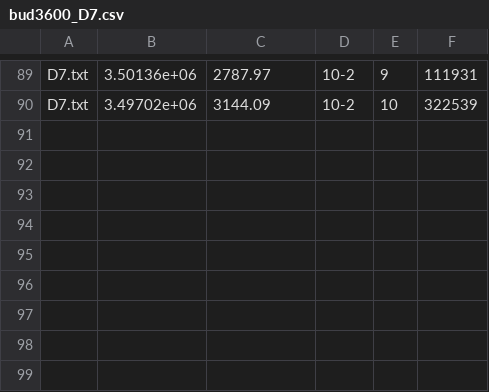
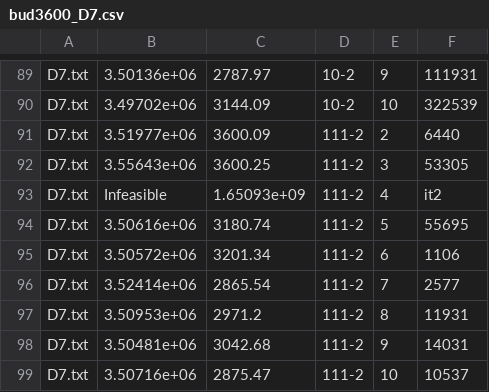
Before and after one commit to kennedy94/GLSPPL-RF, a CSV file: New instances/bud3600_D7.csv, drawn as a sheet; only a part is shown, gaps mark what is left out; the diff names each change by its address in the sheet, - before the commit and + after, or states it on an @@ line.

```diff
--- a/New instances/bud3600_D7.csv
+++ b/New instances/bud3600_D7.csv
+row 91: D7.txt | 3.51977e+06 | 3600.09 | 111-2 | 2 | 6440
+row 92: D7.txt | 3.55643e+06 | 3600.25 | 111-2 | 3 | 53305
+row 93: D7.txt | Infeasible | 1.65093e+09 | 111-2 | 4 | it2
+row 94: D7.txt | 3.50616e+06 | 3180.74 | 111-2 | 5 | 55695
+row 95: D7.txt | 3.50572e+06 | 3201.34 | 111-2 | 6 | 1106
+row 96: D7.txt | 3.52414e+06 | 2865.54 | 111-2 | 7 | 2577
+row 97: D7.txt | 3.50953e+06 | 2971.2 | 111-2 | 8 | 11931
+row 98: D7.txt | 3.50481e+06 | 3042.68 | 111-2 | 9 | 14031
+row 99: D7.txt | 3.50716e+06 | 2875.47 | 111-2 | 10 | 10537
```
Also changed, not shown: New instances/bud3600_B6.csv, New instances/bud3600_C10.csv, 20 other files.
